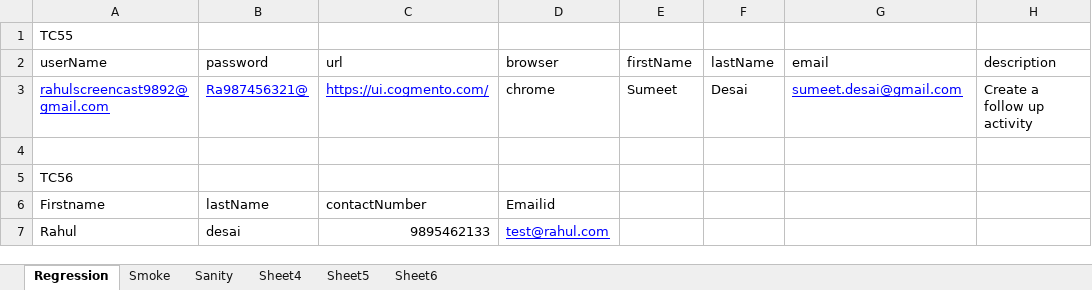
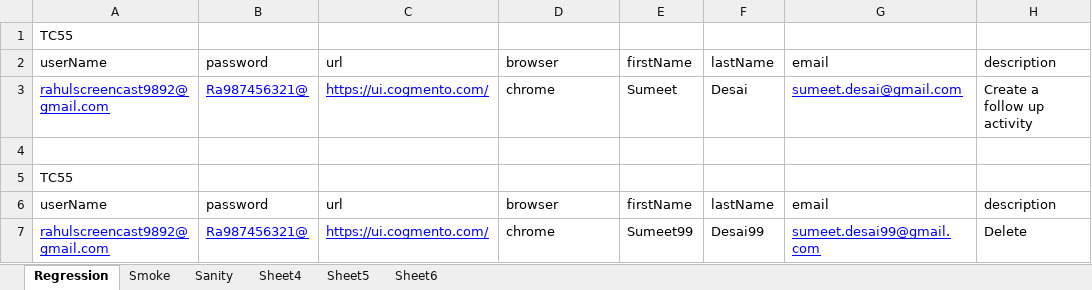
Before and after one commit to cucumberframework/SeleniumTestNG, an Excel workbook: target/test-classes/ExternalFiles/TestData.xlsx, sheet Regression, drawn as a sheet; values as stored, in another font and other column widths than the file's, no borders; removed rows and columns are numbered as before the commit, all else as after; the diff names each change by its address in the sheet, - before the commit and + after, or states it on an @@ line.

Commit message:
Added new test case opimization code

```diff
--- a/target/test-classes/ExternalFiles/TestData.xlsx (sheet Regression)
+++ b/target/test-classes/ExternalFiles/TestData.xlsx (sheet Regression)
-A5: TC56
+A5: TC55
-row 6: Firstname | lastName | contactNumber | Emailid
-row 7: Rahul | desai | 9895462133 | test@rahul.com
+row 6: userName | password | url | browser | firstName | lastName | email | description
+row 7: rahulscreencast9892@gmail.com | Ra987456321@ | https://ui.cogmento.com/ | chrome | Sumeet99 | Desai99 | sumeet.desai99@gmail.com | Delete
```
Also changed, not shown: 57 other files.
